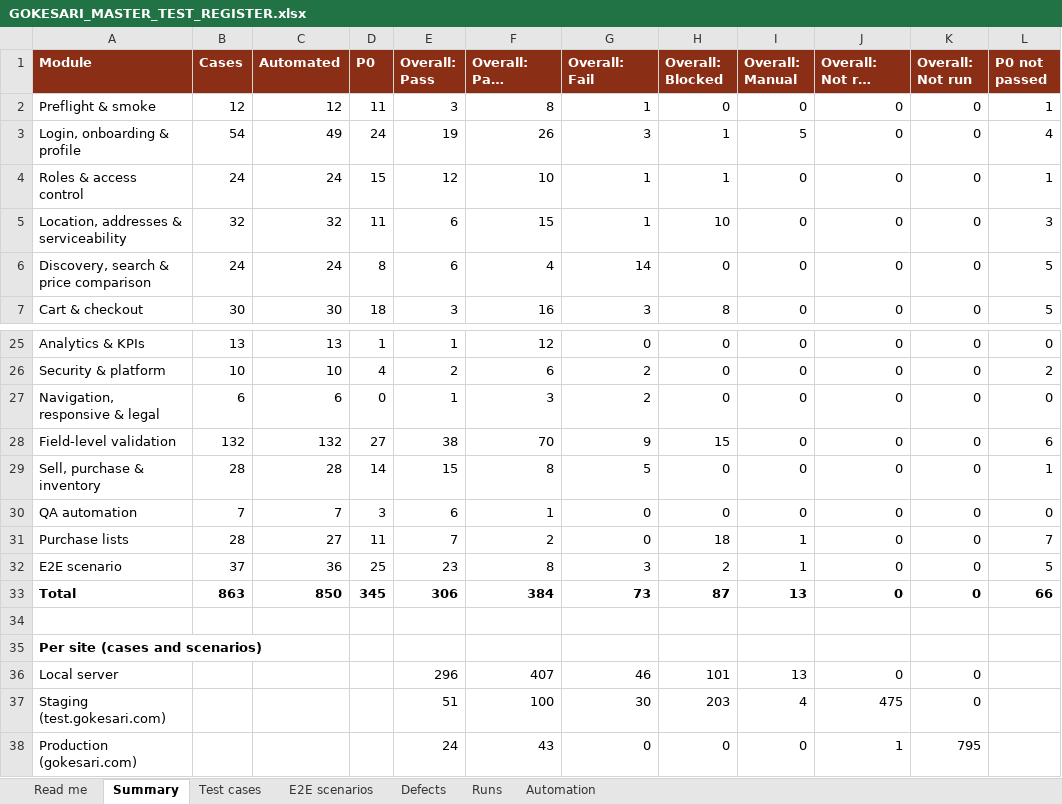
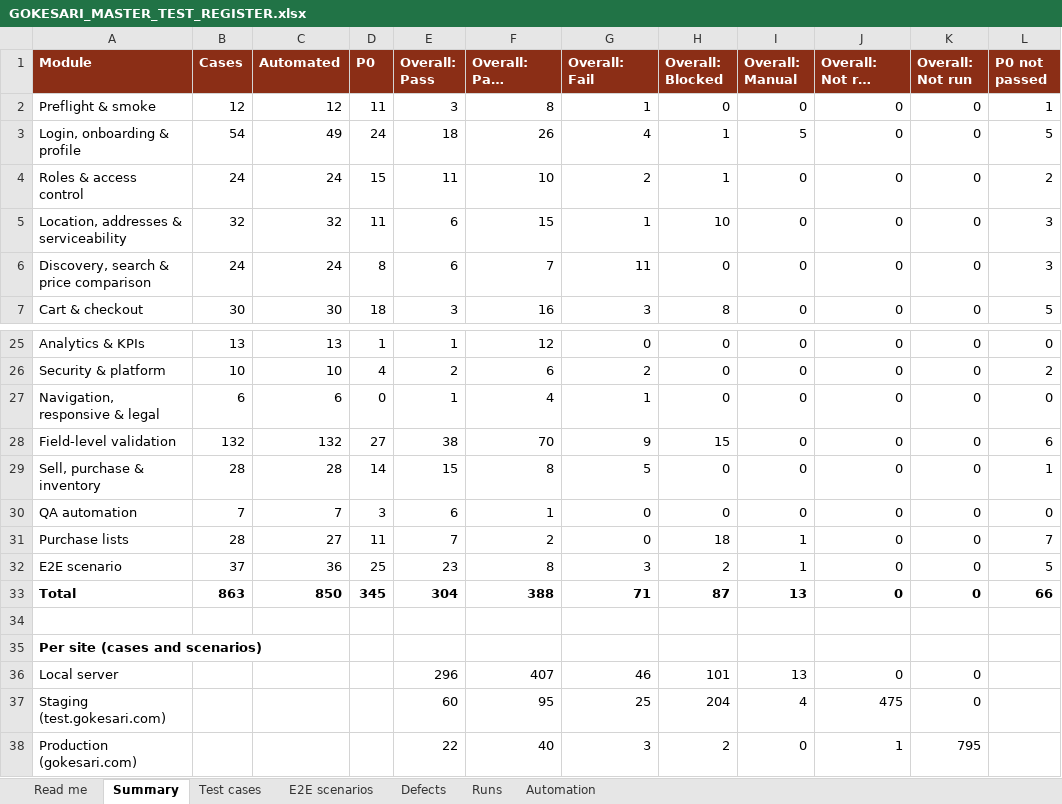
Before and after one commit to sanjaymorankar-debug/GoKesari, an Excel workbook: docs/testing/GOKESARI_MASTER_TEST_REGISTER.xlsx, sheet Summary, drawn as a sheet; only a part is shown, gaps mark what is left out; long unchanged cells end in …; values as stored, in another font and other column widths than the file's, no borders; the diff names each change by its address in the sheet, - before the commit and + after, or states it on an @@ line.

```diff
--- a/docs/testing/GOKESARI_MASTER_TEST_REGISTER.xlsx (sheet Summary)
+++ b/docs/testing/GOKESARI_MASTER_TEST_REGISTER.xlsx (sheet Summary)
-E3 (Overall: Pass): 19
+E3 (Overall: Pass): 18
-G3 (Overall: Fail): 3
+G3 (Overall: Fail): 4
-L3 (P0 not passed): 4
+L3 (P0 not passed): 5
-E4 (Overall: Pass): 12
+E4 (Overall: Pass): 11
-G4 (Overall: Fail): 1
+G4 (Overall: Fail): 2
-L4 (P0 not passed): 1
+L4 (P0 not passed): 2
-F6 (Overall: Pass (partial)): 4
+F6 (Overall: Pass (partial)): 7
-G6 (Overall: Fail): 14
+G6 (Overall: Fail): 11
-L6 (P0 not passed): 5
+L6 (P0 not passed): 3
-F27 (Overall: Pass (partial)): 3
+F27 (Overall: Pass (partial)): 4
-G27 (Overall: Fail): 2
+G27 (Overall: Fail): 1
-E33 (Overall: Pass): 306
+E33 (Overall: Pass): 304
-F33 (Overall: Pass (partial)): 384
+F33 (Overall: Pass (partial)): 388
-G33 (Overall: Fail): 73
+G33 (Overall: Fail): 71
-E37 (Overall: Pass): 51
+E37 (Overall: Pass): 60
-F37 (Overall: Pass (partial)): 100
+F37 (Overall: Pass (partial)): 95
-G37 (Overall: Fail): 30
+G37 (Overall: Fail): 25
-H37 (Overall: Blocked): 203
+H37 (Overall: Blocked): 204
-E38 (Overall: Pass): 24
+E38 (Overall: Pass): 22
-F38 (Overall: Pass (partial)): 43
+F38 (Overall: Pass (partial)): 40
-G38 (Overall: Fail): 0
+G38 (Overall: Fail): 3
-H38 (Overall: Blocked): 0
+H38 (Overall: Blocked): 2
```
Also changed, not shown: sheet Test cases, sheet Defects, sheet Runs, sheet E2E scenarios, sheet Read me, test-cases.xlsx, 3 other files.
